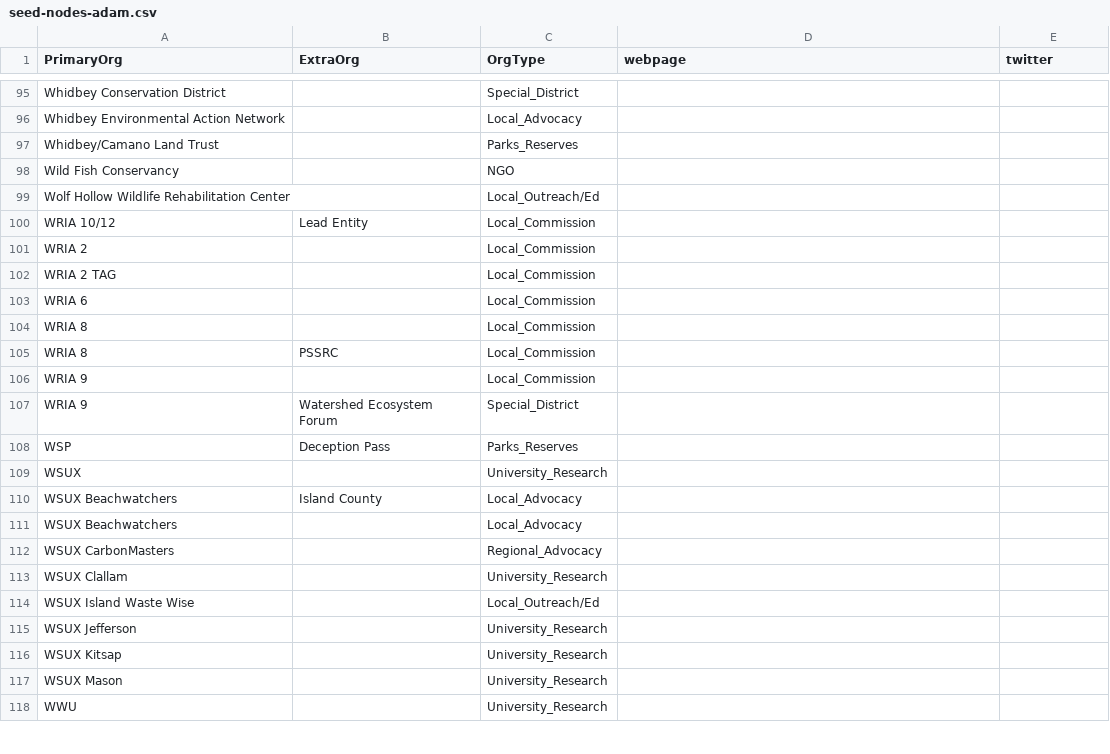
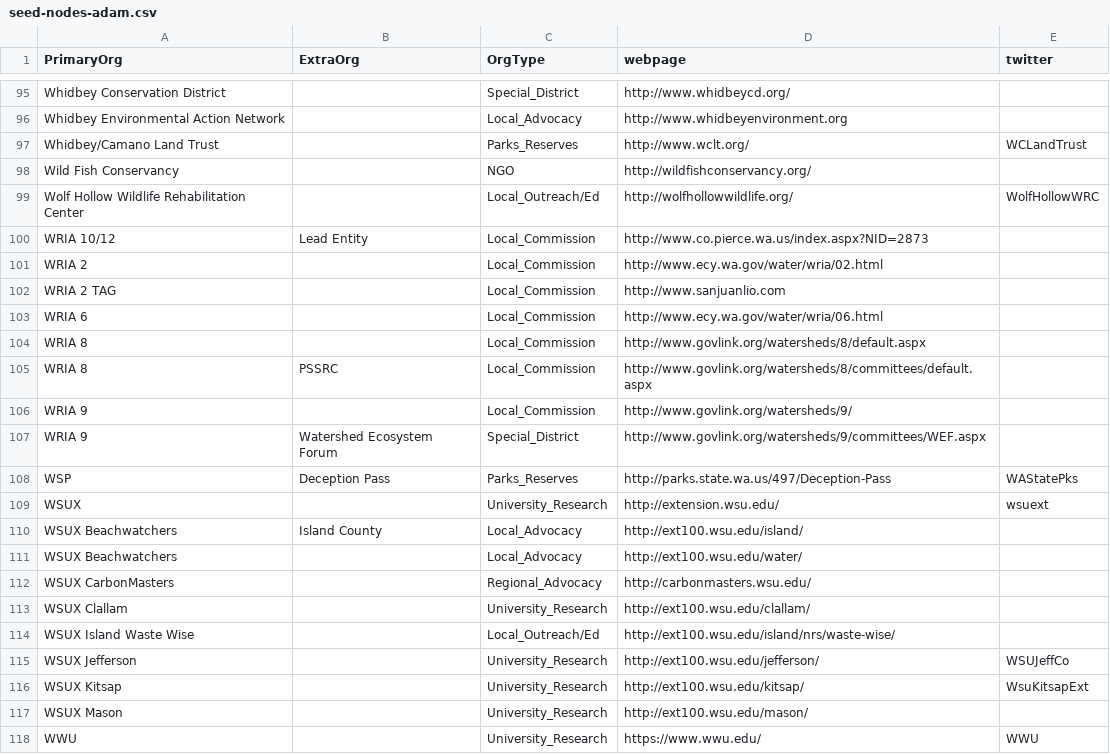
Before and after one commit to adamlhayes/salish, a CSV file: data/seed-nodes-adam.csv, drawn as a sheet; only a part is shown, gaps mark what is left out; the diff covers the shown part only; the diff names each change by its address in the sheet, - before the commit and + after, or states it on an @@ line.

```diff
--- a/data/seed-nodes-adam.csv
+++ b/data/seed-nodes-adam.csv
-D95 (webpage): (empty)
+D95 (webpage): http://www.whidbeycd.org/
-D96 (webpage): (empty)
+D96 (webpage): http://www.whidbeyenvironment.org
-D97 (webpage): (empty)
+D97 (webpage): http://www.wclt.org/
-E97 (twitter): (empty)
+E97 (twitter): WCLandTrust
-D98 (webpage): (empty)
+D98 (webpage): http://wildfishconservancy.org/
-D99 (webpage): (empty)
+D99 (webpage): http://wolfhollowwildlife.org/
-E99 (twitter): (empty)
+E99 (twitter): WolfHollowWRC
-D100 (webpage): (empty)
+D100 (webpage): http://www.co.pierce.wa.us/index.aspx?NID=2873
-D101 (webpage): (empty)
+D101 (webpage): http://www.ecy.wa.gov/water/wria/02.html
-D102 (webpage): (empty)
+D102 (webpage): http://www.sanjuanlio.com
-D103 (webpage): (empty)
+D103 (webpage): http://www.ecy.wa.gov/water/wria/06.html
-D104 (webpage): (empty)
+D104 (webpage): http://www.govlink.org/watersheds/8/default.aspx
-D105 (webpage): (empty)
+D105 (webpage): http://www.govlink.org/watersheds/8/committees/default.aspx
-D106 (webpage): (empty)
+D106 (webpage): http://www.govlink.org/watersheds/9/
-D107 (webpage): (empty)
+D107 (webpage): http://www.govlink.org/watersheds/9/committees/WEF.aspx
-D108 (webpage): (empty)
+D108 (webpage): http://parks.state.wa.us/497/Deception-Pass
-E108 (twitter): (empty)
+E108 (twitter): WAStatePks
-D109 (webpage): (empty)
+D109 (webpage): http://extension.wsu.edu/
-E109 (twitter): (empty)
+E109 (twitter): wsuext
-D110 (webpage): (empty)
+D110 (webpage): http://ext100.wsu.edu/island/
-D111 (webpage): (empty)
+D111 (webpage): http://ext100.wsu.edu/water/
-D112 (webpage): (empty)
+D112 (webpage): http://carbonmasters.wsu.edu/
-D113 (webpage): (empty)
+D113 (webpage): http://ext100.wsu.edu/clallam/
-D114 (webpage): (empty)
+D114 (webpage): http://ext100.wsu.edu/island/nrs/waste-wise/
-D115 (webpage): (empty)
+D115 (webpage): http://ext100.wsu.edu/jefferson/
-E115 (twitter): (empty)
+E115 (twitter): WSUJeffCo
-D116 (webpage): (empty)
+D116 (webpage): http://ext100.wsu.edu/kitsap/
-E116 (twitter): (empty)
+E116 (twitter): WsuKitsapExt
-D117 (webpage): (empty)
+D117 (webpage): http://ext100.wsu.edu/mason/
-D118 (webpage): (empty)
+D118 (webpage): https://www.wwu.edu/
-E118 (twitter): (empty)
+E118 (twitter): WWU
```
Also changed, not shown: 1 added row and 65 edited cells elsewhere in this file.
